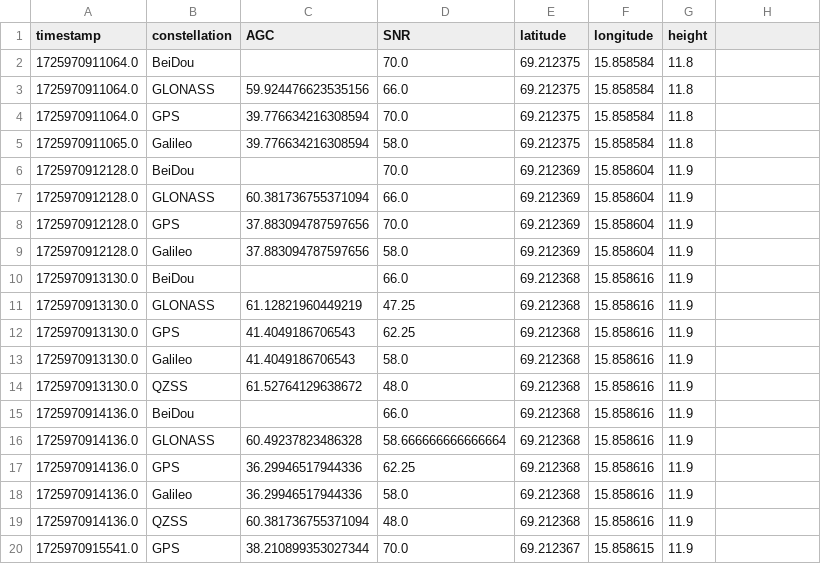
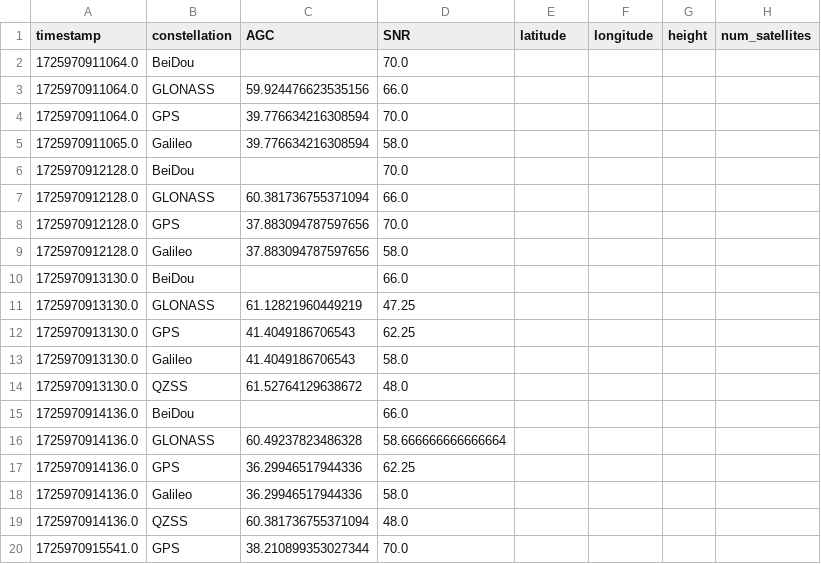
Before and after one commit to anssipukkinen/JammerDetection, a CSV file: test_output.csv, drawn as a sheet.

```diff
--- a/test_output.csv
+++ b/test_output.csv
@@ -1,20 +1,20 @@
-timestamp,constellation,AGC,SNR,latitude,longitude,height
-1725970911064.0,BeiDou,,70.0,69.212375,15.858584,11.8
-1725970911064.0,GLONASS,59.924476623535156,66.0,69.212375,15.858584,11.8
-1725970911064.0,GPS,39.776634216308594,70.0,69.212375,15.858584,11.8
-1725970911065.0,Galileo,39.776634216308594,58.0,69.212375,15.858584,11.8
-1725970912128.0,BeiDou,,70.0,69.212369,15.858604,11.9
-1725970912128.0,GLONASS,60.381736755371094,66.0,69.212369,15.858604,11.9
-1725970912128.0,GPS,37.883094787597656,70.0,69.212369,15.858604,11.9
-1725970912128.0,Galileo,37.883094787597656,58.0,69.212369,15.858604,11.9
-1725970913130.0,BeiDou,,66.0,69.212368,15.858616,11.9
-1725970913130.0,GLONASS,61.12821960449219,47.25,69.212368,15.858616,11.9
-1725970913130.0,GPS,41.4049186706543,62.25,69.212368,15.858616,11.9
-1725970913130.0,Galileo,41.4049186706543,58.0,69.212368,15.858616,11.9
-1725970913130.0,QZSS,61.52764129638672,48.0,69.212368,15.858616,11.9
-1725970914136.0,BeiDou,,66.0,69.212368,15.858616,11.9
-1725970914136.0,GLONASS,60.49237823486328,58.666666666666664,69.212368,15.858616,11.9
-1725970914136.0,GPS,36.29946517944336,62.25,69.212368,15.858616,11.9
-1725970914136.0,Galileo,36.29946517944336,58.0,69.212368,15.858616,11.9
-1725970914136.0,QZSS,60.381736755371094,48.0,69.212368,15.858616,11.9
-1725970915541.0,GPS,38.210899353027344,70.0,69.212367,15.858615,11.9
+timestamp,constellation,AGC,SNR,latitude,longitude,height,num_satellites
+1725970911064.0,BeiDou,,70.0,,,,
+1725970911064.0,GLONASS,59.924476623535156,66.0,,,,
+1725970911064.0,GPS,39.776634216308594,70.0,,,,
+1725970911065.0,Galileo,39.776634216308594,58.0,,,,
+1725970912128.0,BeiDou,,70.0,,,,
+1725970912128.0,GLONASS,60.381736755371094,66.0,,,,
+1725970912128.0,GPS,37.883094787597656,70.0,,,,
+1725970912128.0,Galileo,37.883094787597656,58.0,,,,
+1725970913130.0,BeiDou,,66.0,,,,
+1725970913130.0,GLONASS,61.12821960449219,47.25,,,,
+1725970913130.0,GPS,41.4049186706543,62.25,,,,
+1725970913130.0,Galileo,41.4049186706543,58.0,,,,
+1725970913130.0,QZSS,61.52764129638672,48.0,,,,
+1725970914136.0,BeiDou,,66.0,,,,
+1725970914136.0,GLONASS,60.49237823486328,58.666666666666664,,,,
+1725970914136.0,GPS,36.29946517944336,62.25,,,,
+1725970914136.0,Galileo,36.29946517944336,58.0,,,,
+1725970914136.0,QZSS,60.381736755371094,48.0,,,,
+1725970915541.0,GPS,38.210899353027344,70.0,,,,
```
Also changed, not shown: 14 other files.
